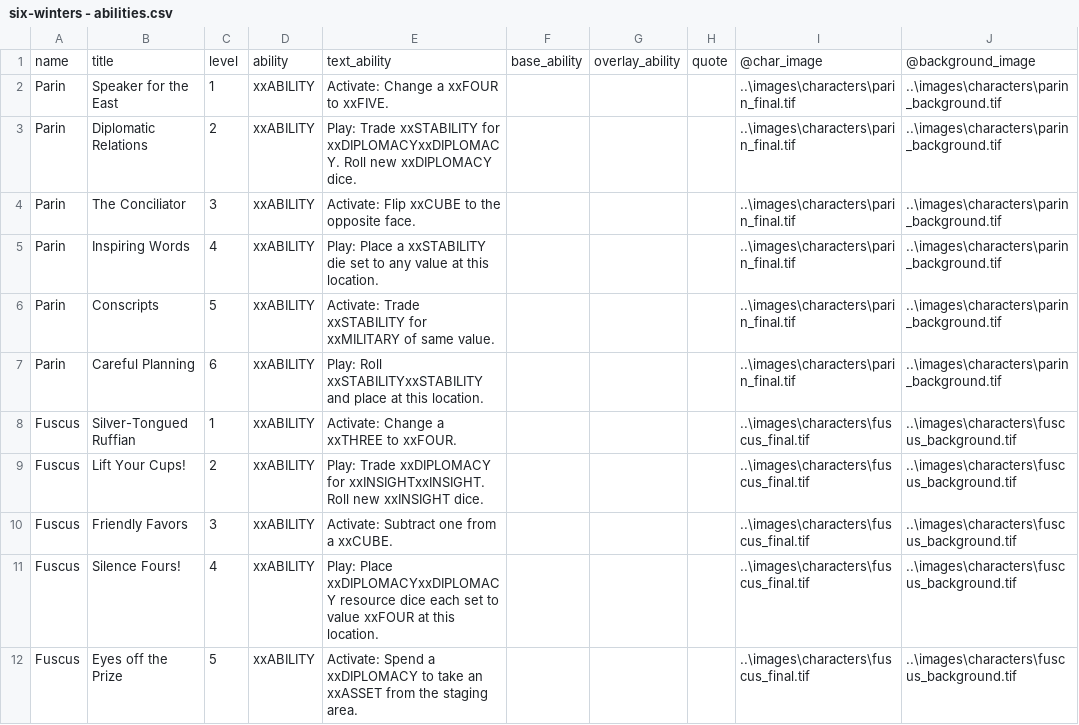
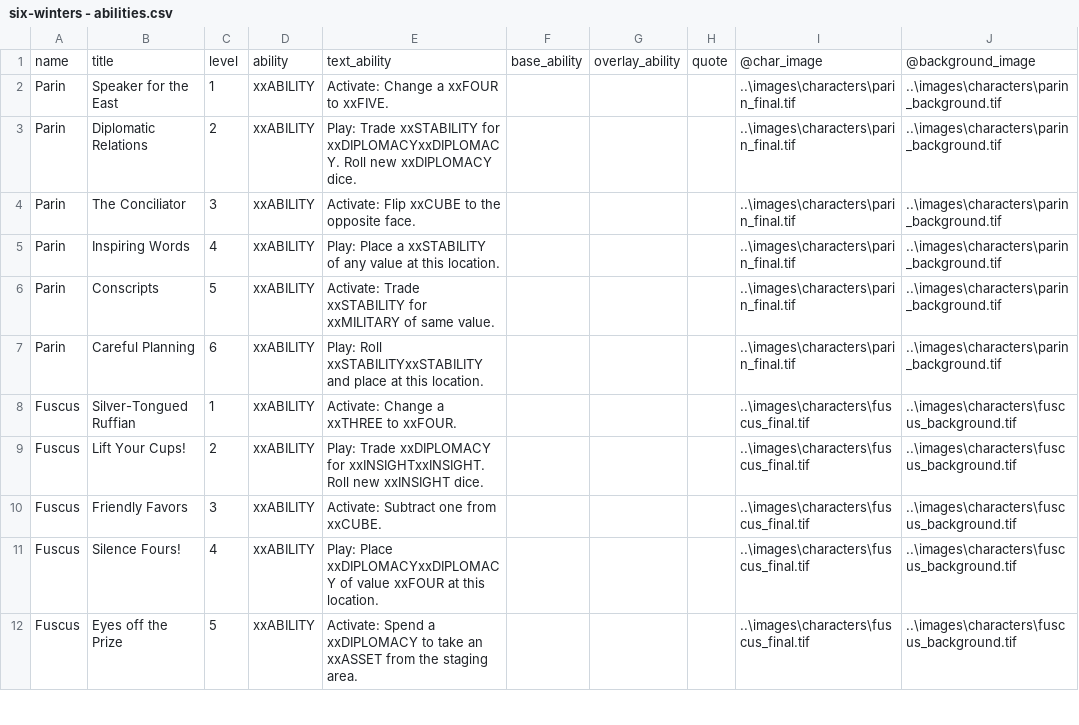
Before and after one commit to ziapeltagames/six-winters, a CSV file: csv/six-winters - abilities.csv, drawn as a sheet; only a part is shown; the diff covers the shown part only; the diff names each change by its address in the sheet, - before the commit and + after, or states it on an @@ line.

```diff
--- a/csv/six-winters - abilities.csv
+++ b/csv/six-winters - abilities.csv
-E5: …a xxSTABILITY die set to any value…
+E5: …a xxSTABILITY of any value…
-E10: Activate: Subtract one from a xxCUBE.
+E10: Activate: Subtract one from xxCUBE.
-E11: …Place xxDIPLOMACYxxDIPLOMACY resource dice each set to value xxFOUR…
+E11: …Place xxDIPLOMACYxxDIPLOMACY of value xxFOUR…
```
Also changed, not shown: 17 edited cells elsewhere in this file, csv/six-winters - assets.csv, csv/six-winters - characters.csv, 2 other files.
